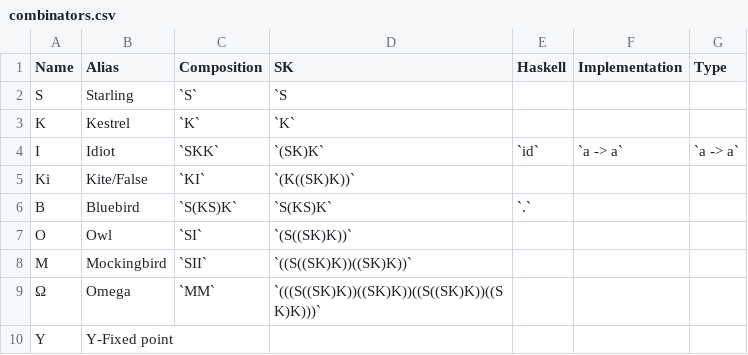
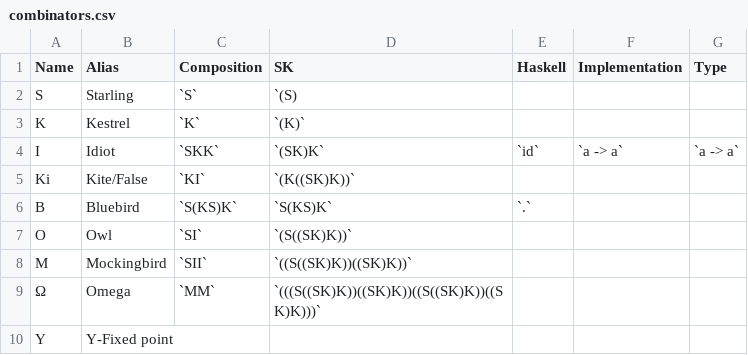
Before and after one commit to helvm/heltc, a CSV file: docs/developers/combinators.csv, drawn as a sheet.

Commit message:
Update combinators.csv

```diff
--- a/docs/developers/combinators.csv
+++ b/docs/developers/combinators.csv
@@ -1,4 +1,4 @@
 Name,Alias,Composition,SK,Haskell,Implementation,Type
-S,Starling,`S`,`S,,,
-K,Kestrel,`K`,`K`,,,
+S,Starling,`S`,`(S),,,
+K,Kestrel,`K`,`(K)`,,,
 I,Idiot,`SKK`,`(SK)K`,`id`,`a -> a`, `a -> a`
```
